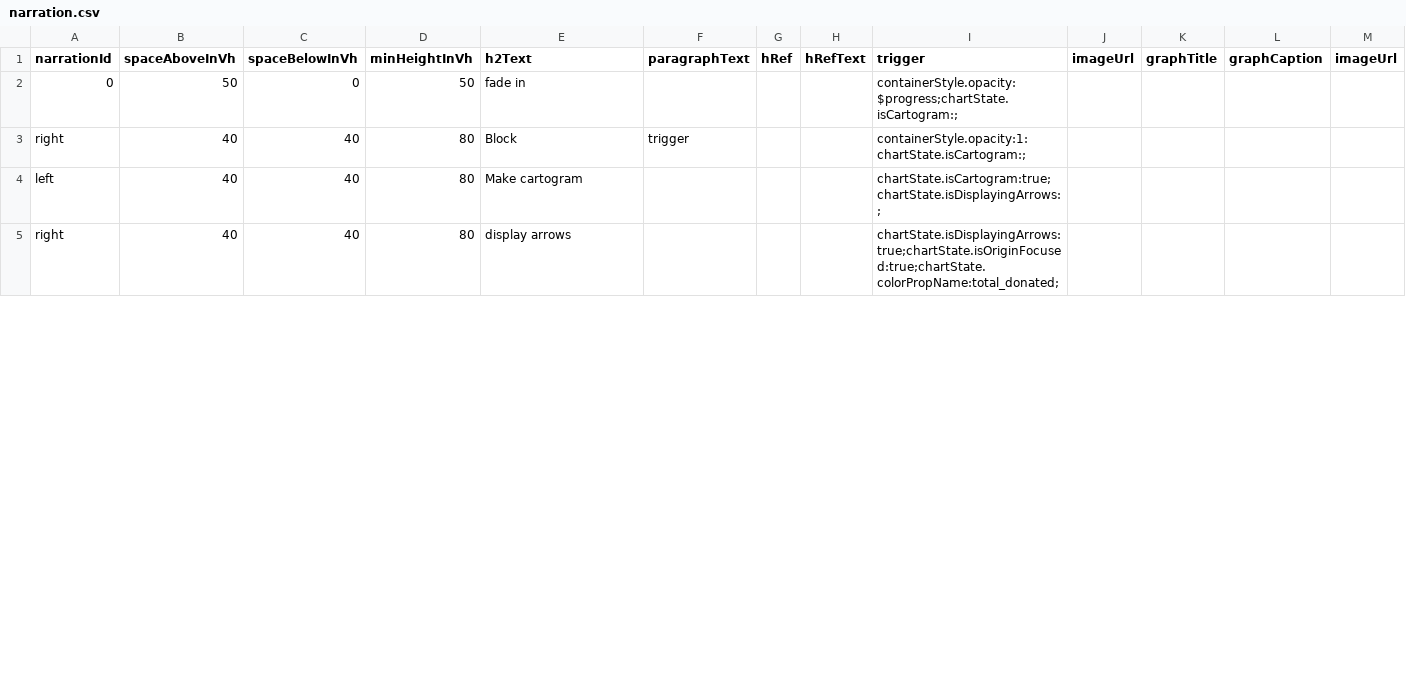
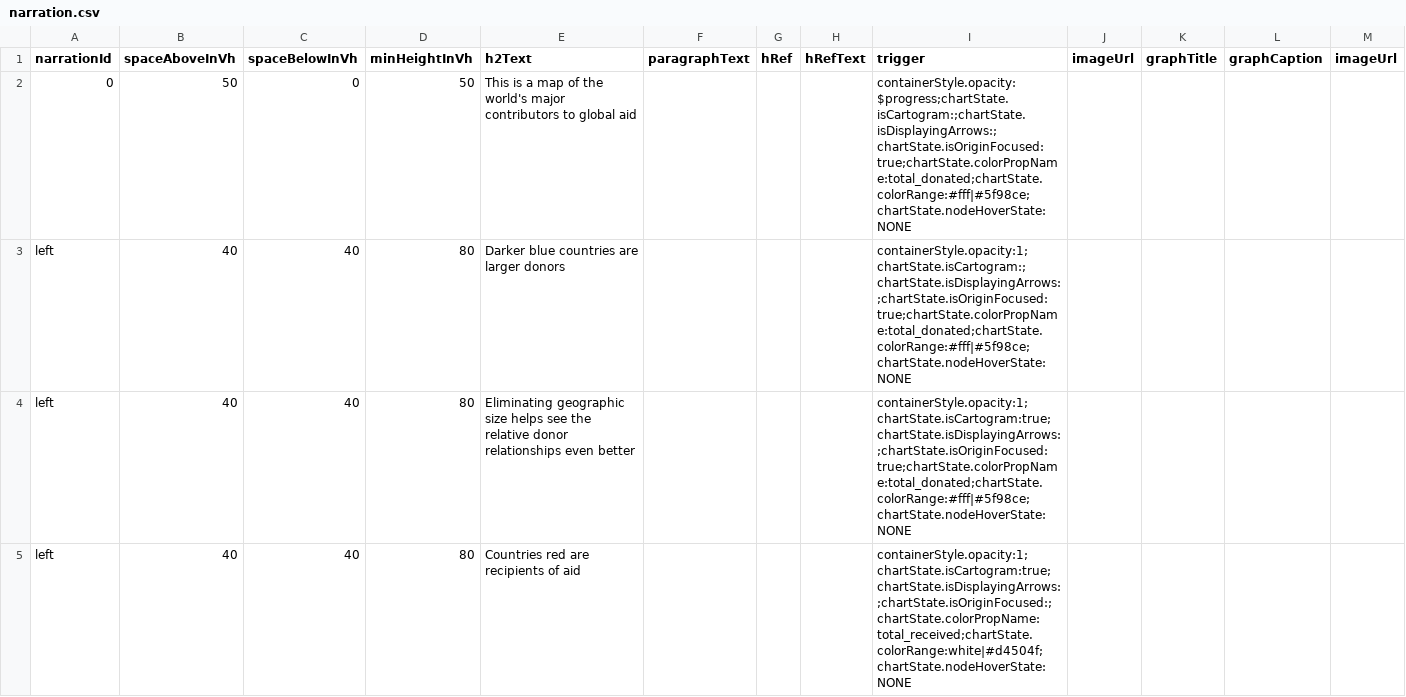
Before and after one commit to Ryshackleton/swd-aid-data, a CSV file: app/containers/arrow_map_section/data/narration.csv, drawn as a sheet; only a part is shown; the diff covers the shown part only.

Commit message:
Add ability to turn on/off hover arrow highlighting.

```diff
--- a/app/containers/arrow_map_section/data/narration.csv
+++ b/app/containers/arrow_map_section/data/narration.csv
@@ -1,5 +1,5 @@
 narrationId,spaceAboveInVh,spaceBelowInVh,minHeightInVh,h2Text,paragraphText,hRef,hRefText,trigger,imageUrl,graphTitle,graphCaption,imageUrl
-0,50,0,50,fade in,,,,containerStyle.opacity:$progress;chartState.isCartogram:;,,,,
-right,40,40,80,Block,trigger,,,containerStyle.opacity:1:chartState.isCartogram:;,,,,
-left,40,40,80,Make cartogram,,,,chartState.isCartogram:true;chartState.isDisplayingArrows:;,,,,
-right,40,40,80,display arrows,,,,chartState.isDisplayingArrows:true;chartState.isOriginFocused:true;chartState.colorPropName:total_donated;,,,,
+0,50,0,50,This is a map of the world's major contributors to global aid,,,,containerStyle.opacity:$progress;chartState.isCartogram:;chartState.isDisplayingArrows:;chartState.isOriginFocused:true;chartState.colorPropName:total_donated;chartState.colorRange:#fff|#5f98ce;chartState.nodeHoverState:NONE,,,,
+left,40,40,80,Darker blue countries are larger donors,,,,containerStyle.opacity:1;chartState.isCartogram:;chartState.isDisplayingArrows:;chartState.isOriginFocused:true;chartState.colorPropName:total_donated;chartState.colorRange:#fff|#5f98ce;chartState.nodeHoverState:NONE,,,,
+left,40,40,80,Eliminating geographic size helps see the relative donor relationships even better,,,,containerStyle.opacity:1;chartState.isCartogram:true;chartState.isDisplayingArrows:;chartState.isOriginFocused:true;chartState.colorPropName:total_donated;chartState.colorRange:#fff|#5f98ce;chartState.nodeHoverState:NONE,,,,
+left,40,40,80,Countries red are recipients of aid,,,,containerStyle.opacity:1;chartState.isCartogram:true;chartState.isDisplayingArrows:;chartState.isOriginFocused:;chartState.colorPropName:total_received;chartState.colorRange:white|#d4504f;chartState.nodeHoverState:NONE,,,,
```
Also changed, not shown: 3 added rows and 3 edited cells elsewhere in this file, 2 other files.
